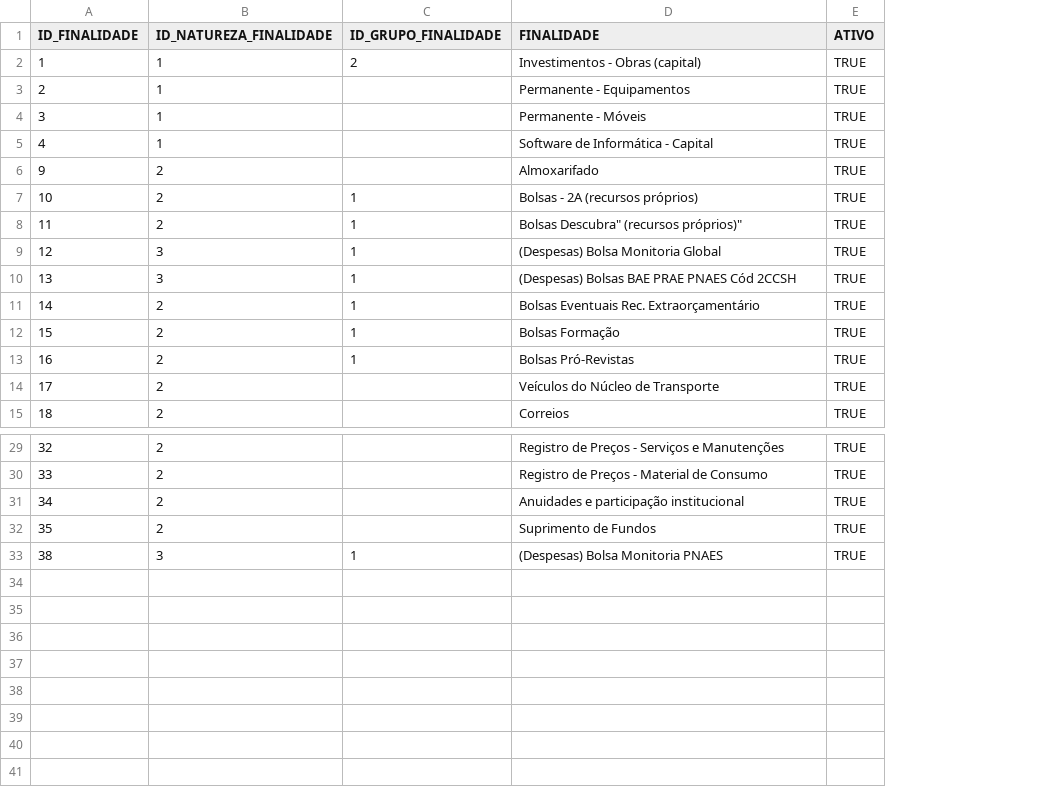
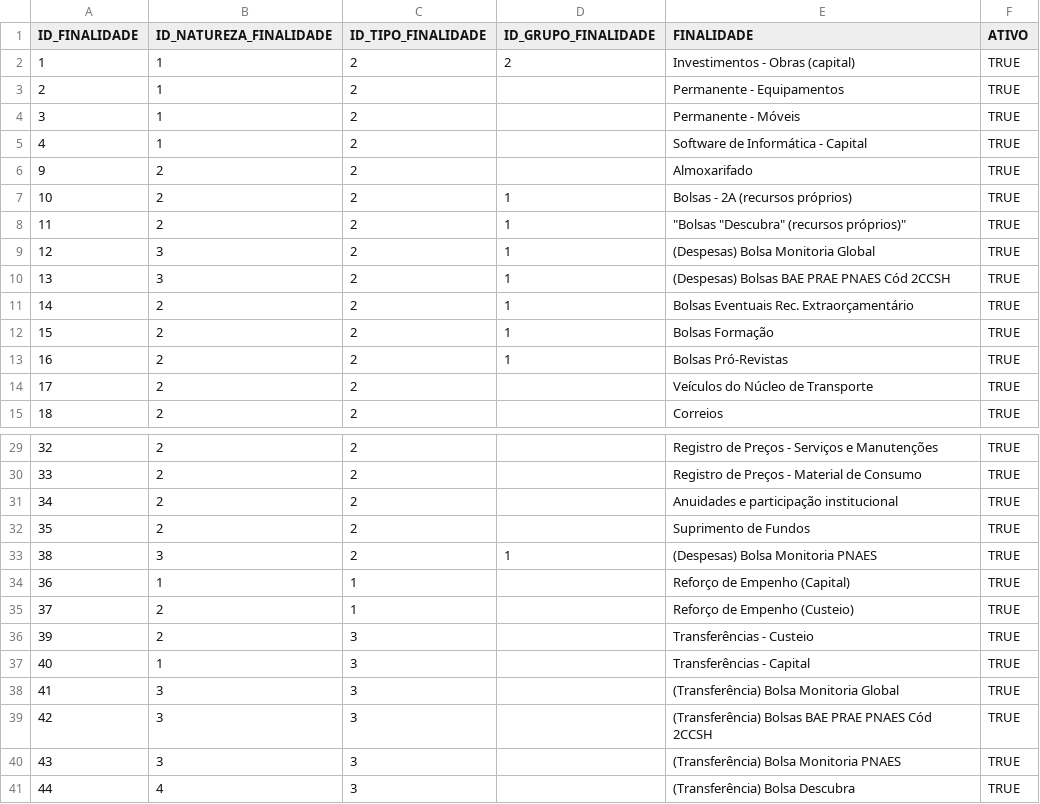
Before and after one commit to COPLIN-UFSM/ngo-ccsh-backend, a CSV file: backend/database/csv/FINALIDADES.csv, drawn as a sheet; only a part is shown, gaps mark what is left out; addresses are those after the commit; the diff names each change by its address in the sheet, - before the commit and + after, or states it on an @@ line.

Commit message:
fixed csv files for seeding dev database

```diff
--- a/backend/database/csv/FINALIDADES.csv
+++ b/backend/database/csv/FINALIDADES.csv
+column C (ID_TIPO_FINALIDADE), rows 2-15: all 2; rows 29-33: all 2
-E8 (FINALIDADE): Bolsas Descubra" (recursos próprios)"
+E8 (FINALIDADE): "Bolsas "Descubra" (recursos próprios)"
+row 34: 36 | 1 | 1 |  | Reforço de Empenho (Capital) | TRUE
+row 35: 37 | 2 | 1 |  | Reforço de Empenho (Custeio) | TRUE
+row 36: 39 | 2 | 3 |  | Transferências - Custeio | TRUE
+row 37: 40 | 1 | 3 |  | Transferências - Capital | TRUE
+row 38: 41 | 3 | 3 |  | (Transferência) Bolsa Monitoria Global | TRUE
+row 39: 42 | 3 | 3 |  | (Transferência) Bolsas BAE PRAE PNAES Cód 2CCSH | TRUE
+row 40: 43 | 3 | 3 |  | (Transferência) Bolsa Monitoria PNAES | TRUE
+row 41: 44 | 4 | 3 |  | (Transferência) Bolsa Descubra | TRUE
```
Also changed, not shown: 4 other files.
